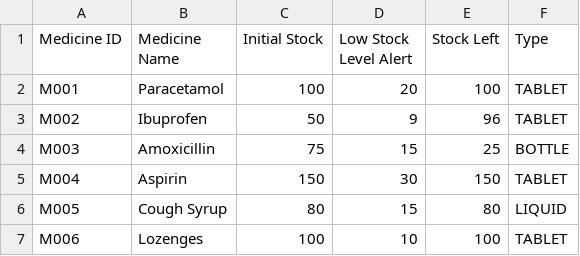
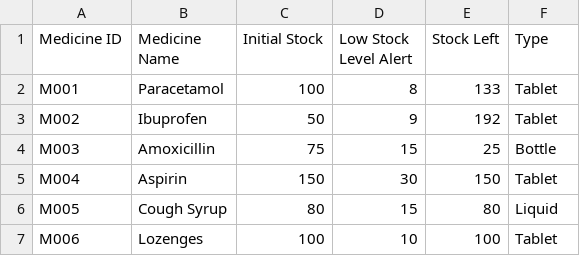
Before and after one commit to kritp03/SC2002-HMS-Group3, a CSV file: HMS/data/Medicine_List.csv, drawn as a sheet.

```diff
--- a/HMS/data/Medicine_List.csv
+++ b/HMS/data/Medicine_List.csv
@@ -1,7 +1,7 @@
 Medicine ID,Medicine Name,Initial Stock,Low Stock Level Alert,Stock Left,Type
-M001,Paracetamol,100,20,100,TABLET
-M002,Ibuprofen,50,9,96,TABLET
-M003,Amoxicillin,75,15,25,BOTTLE
-M004,Aspirin,150,30,150,TABLET
-M005,Cough Syrup,80,15,80,LIQUID
-M006,Lozenges,100,10,100,TABLET
+M001,Paracetamol,100,8,133,Tablet
+M002,Ibuprofen,50,9,192,Tablet
+M003,Amoxicillin,75,15,25,Bottle
+M004,Aspirin,150,30,150,Tablet
+M005,Cough Syrup,80,15,80,Liquid
+M006,Lozenges,100,10,100,Tablet
```
Also changed, not shown: HMS/data/Password_List.csv, HMS/data/Replenishment_Request.csv, 6 other files.
